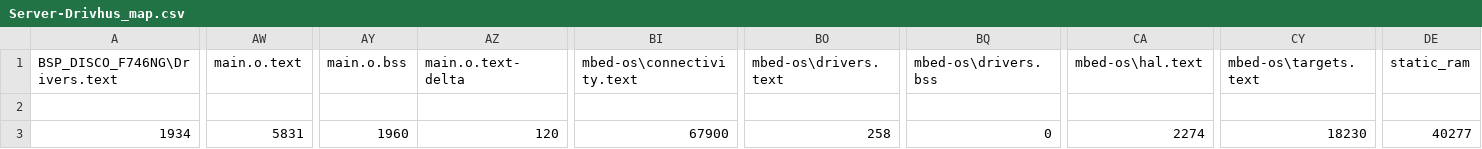
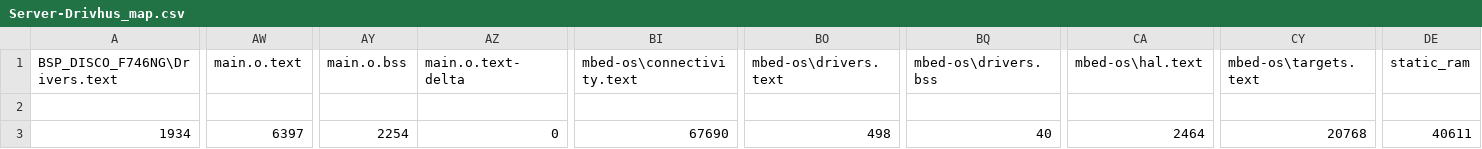
Before and after one commit to EpicUnicornRider/Embedded3-Gronsbitches, a CSV file: BUILD/DISCO_F746NG/ARMC6/Server-Drivhus_map.csv, drawn as a sheet; only a part is shown, gaps mark what is left out; the diff covers the shown part only; the diff names each change by its address in the sheet, - before the commit and + after, or states it on an @@ line.

```diff
--- a/BUILD/DISCO_F746NG/ARMC6/Server-Drivhus_map.csv
+++ b/BUILD/DISCO_F746NG/ARMC6/Server-Drivhus_map.csv
-AW3 (main.o.text): 5831
+AW3 (main.o.text): 6397
-AY3 (main.o.bss): 1960
+AY3 (main.o.bss): 2254
-AZ3 (main.o.text-delta): 120
+AZ3 (main.o.text-delta): 0
-BI3 (mbed-os\connectivity.text): 67900
+BI3 (mbed-os\connectivity.text): 67690
-BO3 (mbed-os\drivers.text): 258
+BO3 (mbed-os\drivers.text): 498
-BQ3 (mbed-os\drivers.bss): 0
+BQ3 (mbed-os\drivers.bss): 40
-CA3 (mbed-os\hal.text): 2274
+CA3 (mbed-os\hal.text): 2464
-CY3 (mbed-os\targets.text): 18230
+CY3 (mbed-os\targets.text): 20768
-DE3 (static_ram): 40277
+DE3 (static_ram): 40611
```
Also changed, not shown: 1 edited cell elsewhere in this file, 17 other files.
